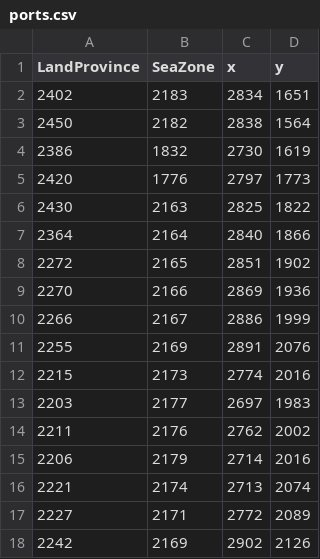
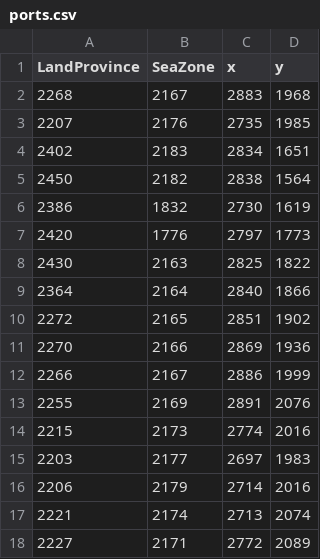
Before and after one commit to LonelyModder/AOI_ROE, a CSV file: map_data/ports.csv, drawn as a sheet; only a part is shown; the shorter side is filled out with more unchanged rows; removed rows and columns are numbered as before the commit, all else as after; the diff names each change by its address in the sheet, - before the commit and + after, or states it on an @@ line.

```diff
--- a/map_data/ports.csv
+++ b/map_data/ports.csv
+row 2: 2268 | 2167 | 2883 | 1968
+row 3: 2207 | 2176 | 2735 | 1985
-row 14: 2211 | 2176 | 2762 | 2002
```
Also changed, not shown: 18 other files.
